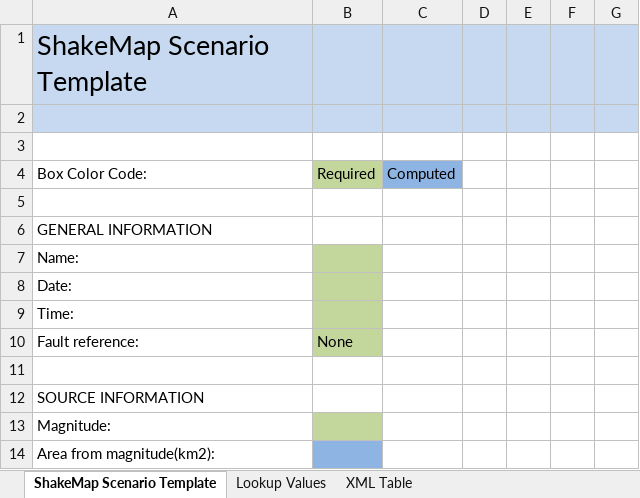
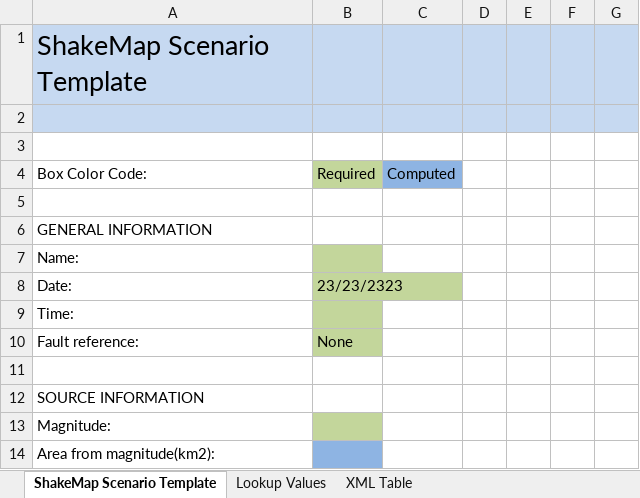
Before and after one commit to dslosky/ShakeMap-Scenario, an Excel workbook: Workbook/ShakeMap_Scenario.xlsm, sheet ShakeMap Scenario Template, drawn as a sheet; only a part is shown; values as stored, in another font and other column widths than the file's, no borders; charts and pictures not drawn; the diff names each change by its address in the sheet, - before the commit and + after, or states it on an @@ line.

```diff
--- a/Workbook/ShakeMap_Scenario.xlsm (sheet ShakeMap Scenario Template)
+++ b/Workbook/ShakeMap_Scenario.xlsm (sheet ShakeMap Scenario Template)
-B8: (empty)
+B8: 23/23/2323
```
Also changed, not shown: sheet Lookup Values, sheet XML Table, charts or pictures, Shell/ShakeMap_Scenario.xlsm, 13 other files.
